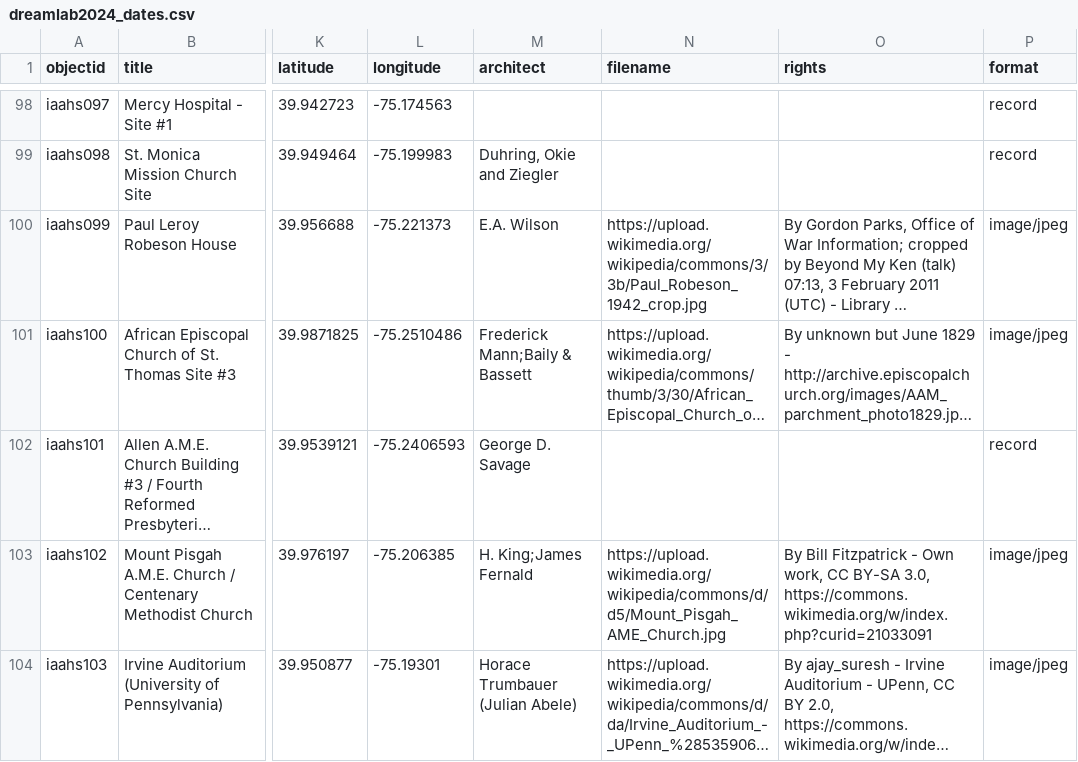
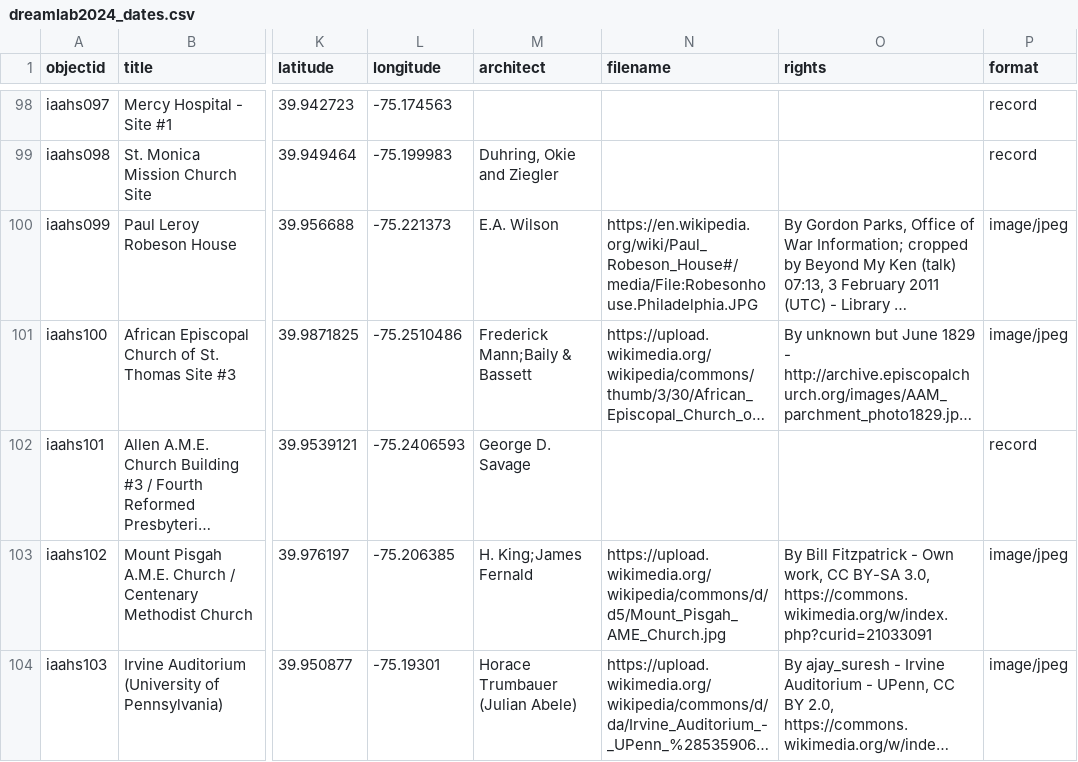
Before and after one commit to dreamlab-jnm/dreamlab-2024, a CSV file: _data/dreamlab2024_dates.csv, drawn as a sheet; only a part is shown, gaps mark what is left out; long unchanged cells end in …; the diff names each change by its address in the sheet, - before the commit and + after, or states it on an @@ line.

Commit message:
Update dreamlab2024_dates.csv

```diff
--- a/_data/dreamlab2024_dates.csv
+++ b/_data/dreamlab2024_dates.csv
-N100 (filename): https://upload.wikimedia.org/wikipedia/commons/3/3b/Paul_Robeson_1942_crop.jpg
+N100 (filename): https://en.wikipedia.org/wiki/Paul_Robeson_House#/media/File:Robesonhouse.Philadelphia.JPG
```
